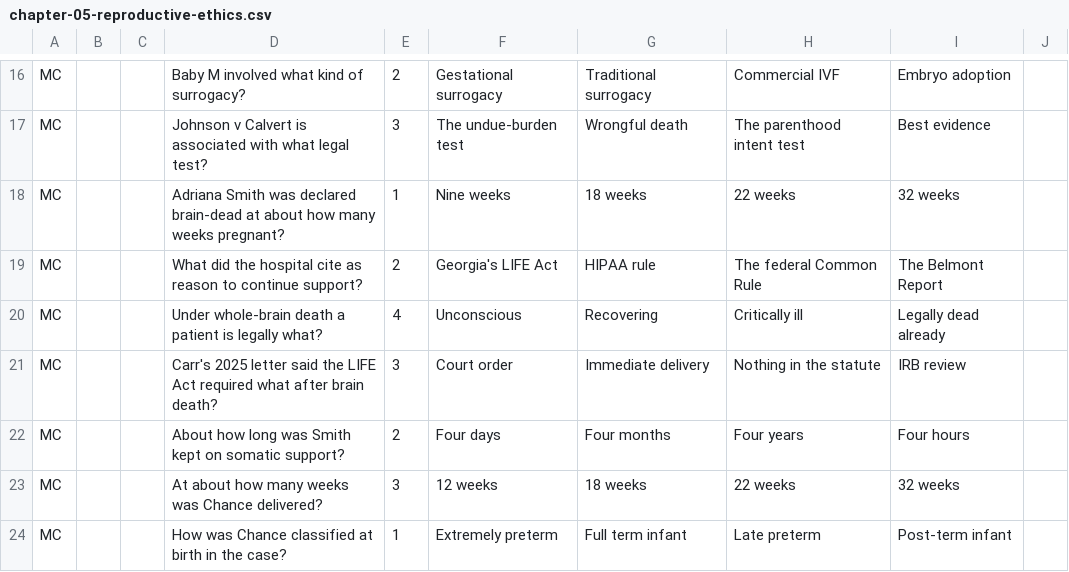
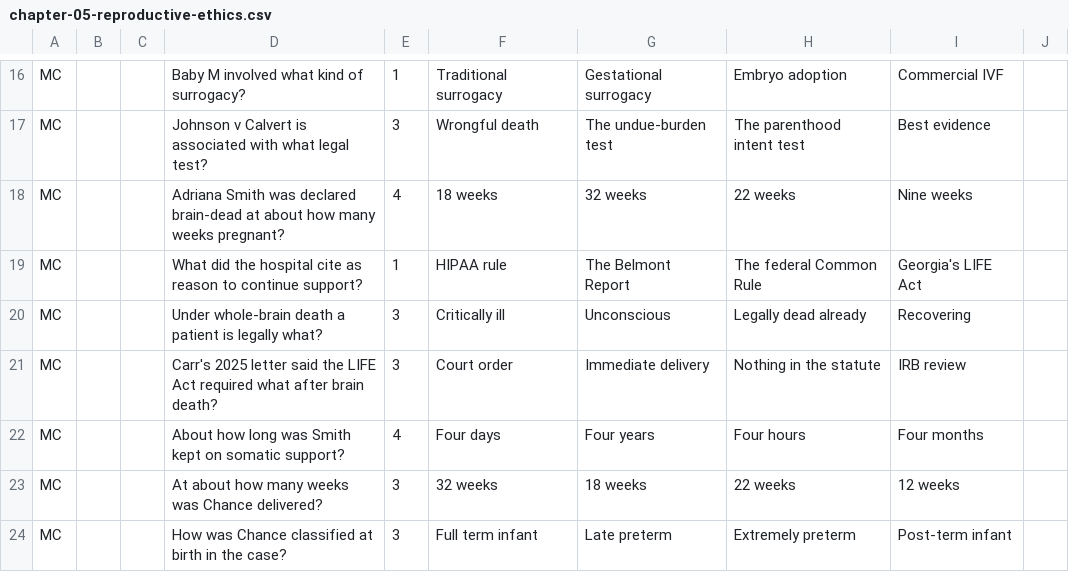
Before and after one commit to brendanpshea/bioethics, a CSV file: perrusall_quizzes/chapter-05-reproductive-ethics.csv, drawn as a sheet; only a part is shown, gaps mark what is left out; the diff covers the shown part only; the diff names each change by its address in the sheet, - before the commit and + after, or states it on an @@ line.

```diff
--- a/perrusall_quizzes/chapter-05-reproductive-ethics.csv
+++ b/perrusall_quizzes/chapter-05-reproductive-ethics.csv
-E16: 2
+E16: 1
-F16: Gestational surrogacy
+F16: Traditional surrogacy
-G16: Traditional surrogacy
+G16: Gestational surrogacy
-H16: Commercial IVF
+H16: Embryo adoption
-I16: Embryo adoption
+I16: Commercial IVF
-F17: The undue-burden test
+F17: Wrongful death
-G17: Wrongful death
+G17: The undue-burden test
-E18: 1
+E18: 4
-F18: Nine weeks
+F18: 18 weeks
-G18: 18 weeks
+G18: 32 weeks
-I18: 32 weeks
+I18: Nine weeks
-E19: 2
+E19: 1
-F19: Georgia's LIFE Act
+F19: HIPAA rule
-G19: HIPAA rule
+G19: The Belmont Report
-I19: The Belmont Report
+I19: Georgia's LIFE Act
-E20: 4
+E20: 3
-F20: Unconscious
+F20: Critically ill
-G20: Recovering
+G20: Unconscious
-H20: Critically ill
+H20: Legally dead already
-I20: Legally dead already
+I20: Recovering
-E22: 2
+E22: 4
-G22: Four months
+G22: Four years
-H22: Four years
+H22: Four hours
-I22: Four hours
+I22: Four months
-F23: 12 weeks
+F23: 32 weeks
-I23: 32 weeks
+I23: 12 weeks
-E24: 1
+E24: 3
-F24: Extremely preterm
+F24: Full term infant
-G24: Full term infant
+G24: Late preterm
-H24: Late preterm
+H24: Extremely preterm
```
Also changed, not shown: 2 added rows, 2 removed rows and 130 edited cells elsewhere in this file.
